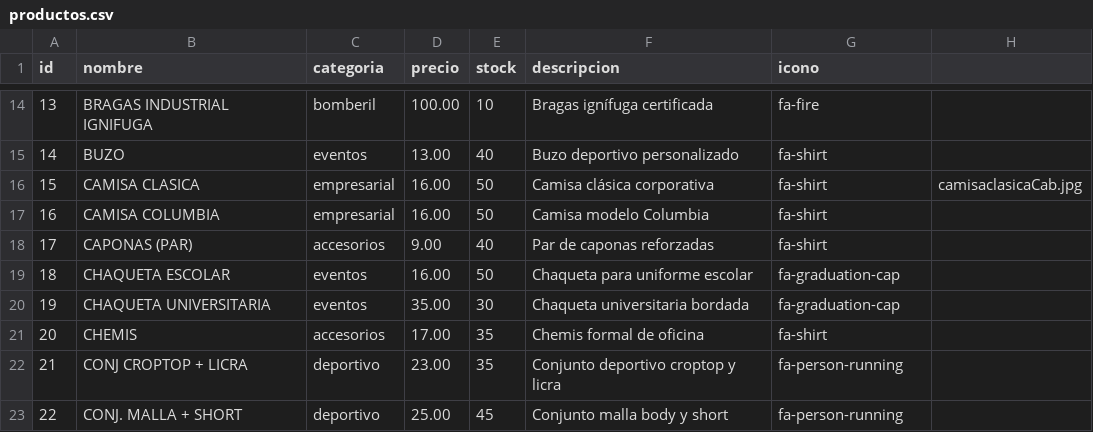
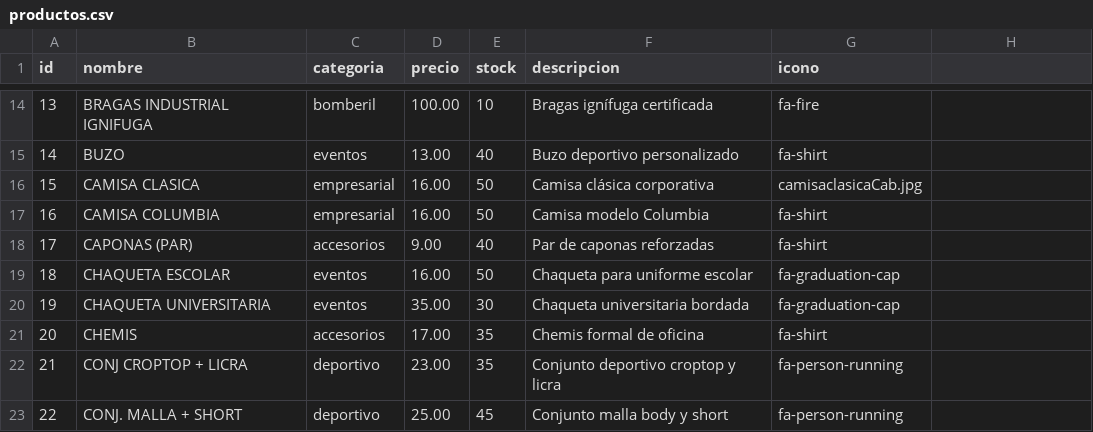
Before and after one commit to ronaldlsalazar-ship-it/tienda-cpunto50, a CSV file: data/productos.csv, drawn as a sheet; only a part is shown, gaps mark what is left out.

Commit message:
Update CAMISA CLASICA entry in productos.csv
Removed image filename from CAMISA CLASICA entry.

```diff
--- a/data/productos.csv
+++ b/data/productos.csv
@@ -15,3 +15,3 @@ id,nombre,categoria,precio,stock,descripcion,icono
 14,BUZO,eventos,13.00,40,Buzo deportivo personalizado,fa-shirt
-15,CAMISA CLASICA,empresarial,16.00,50,Camisa clásica corporativa,fa-shirt,camisaclasicaCab.jpg
+15,CAMISA CLASICA,empresarial,16.00,50,Camisa clásica corporativa,camisaclasicaCab.jpg
 16,CAMISA COLUMBIA,empresarial,16.00,50,Camisa modelo Columbia,fa-shirt
```
